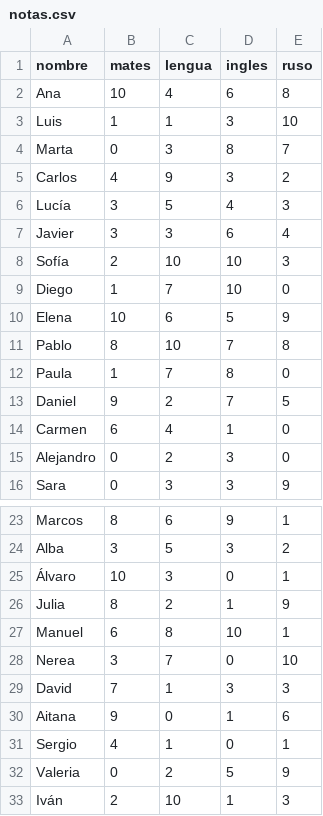
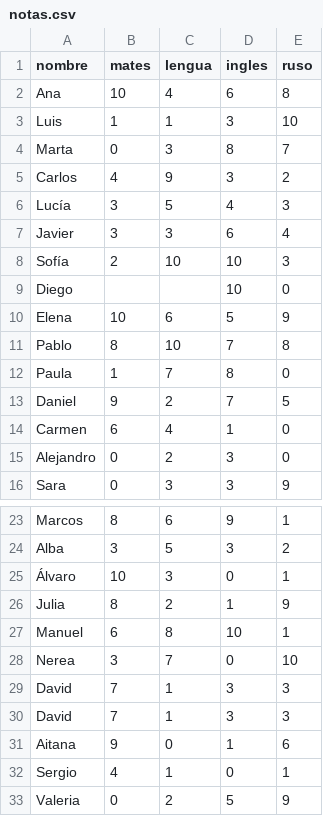
Before and after one commit to JDLO/IAEspecialistCurse, a CSV file: numpy/notas.csv, drawn as a sheet; only a part is shown, gaps mark what is left out; the shorter side is filled out with more unchanged rows.

```diff
--- a/numpy/notas.csv
+++ b/numpy/notas.csv
@@ -8,3 +8,3 @@ Javier,3,3,6,4
 Sofía,2,10,10,3
-Diego,1,7,10,0
+Diego,,,10,0
 Elena,10,6,5,9
@@ -28,2 +28,3 @@ Manuel,6,8,10,1
 Nerea,3,7,0,10
+David,7,1,3,3
 David,7,1,3,3
```
Also changed, not shown: 17 other files.
